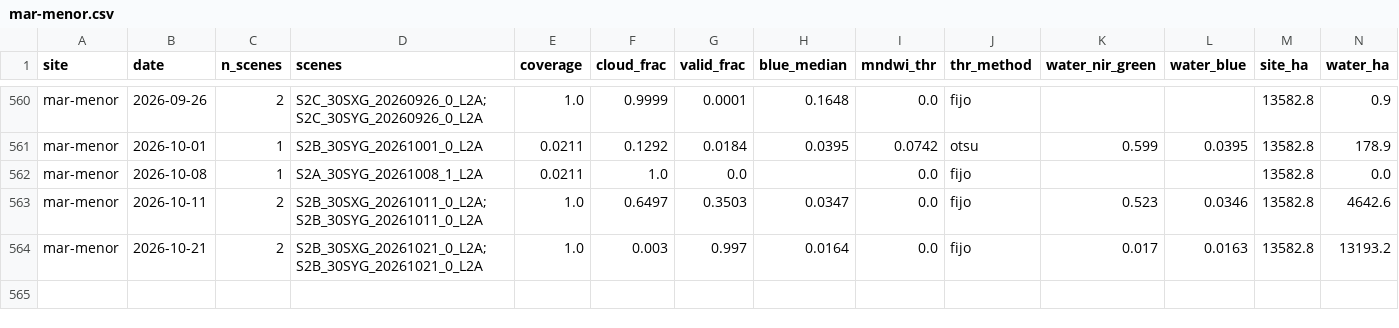
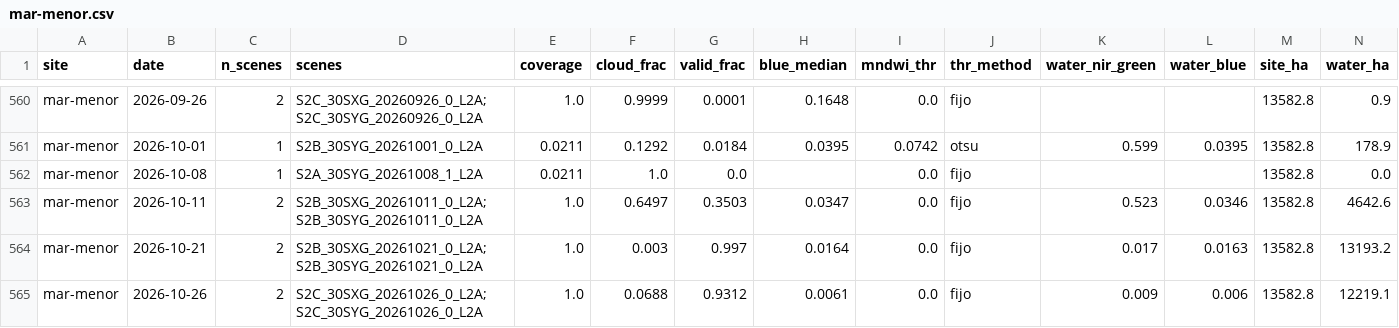
Before and after one commit to Asensio94/vigilancia-humedales, a CSV file: data/series/mar-menor.csv, drawn as a sheet; only a part is shown, gaps mark what is left out; rows hold the shown columns only; the diff names each change by its address in the sheet, - before the commit and + after, or states it on an @@ line.

```diff
--- a/data/series/mar-menor.csv
+++ b/data/series/mar-menor.csv
+row 565: mar-menor | 2026-10-26 | 2 | S2C_30SXG_20261026_0_L2A;S2C_30SYG_20261026_0_L2A | 1.0 | 0.0688 | 0.9312 | 0.0061 | 0.0 | fijo | 0.009 | 0.006 | 13582.8 | 12219.1
```
Also changed, not shown: data/series/albufera-valencia.csv.
